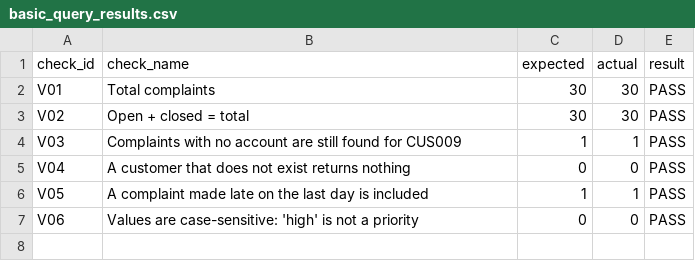
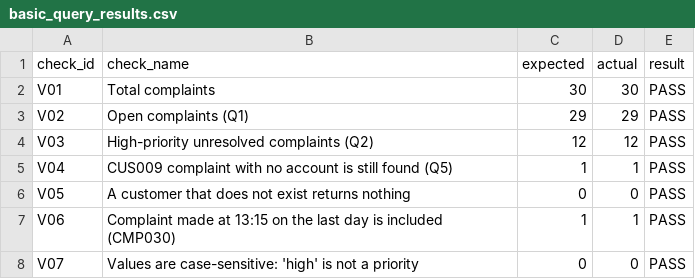
Before and after one commit to AleezaCabahugFDM/week2, a CSV file: 2_1_2_BasicSQL/basic_query_results.csv, drawn as a sheet.

```diff
--- a/2_1_2_BasicSQL/basic_query_results.csv
+++ b/2_1_2_BasicSQL/basic_query_results.csv
@@ -2,6 +2,7 @@ check_id,check_name,expected,actual,result
 V01,Total complaints,30,30,PASS
-V02,Open + closed = total,30,30,PASS
-V03,Complaints with no account are still found for CUS009,1,1,PASS
-V04,A customer that does not exist returns nothing,0,0,PASS
-V05,A complaint made late on the last day is included,1,1,PASS
-V06,Values are case-sensitive: 'high' is not a priority,0,0,PASS
+V02,Open complaints (Q1),29,29,PASS
+V03,High-priority unresolved complaints (Q2),12,12,PASS
+V04,CUS009 complaint with no account is still found (Q5),1,1,PASS
+V05,A customer that does not exist returns nothing,0,0,PASS
+V06,Complaint made at 13:15 on the last day is included (CMP030),1,1,PASS
+V07,Values are case-sensitive: 'high' is not a priority,0,0,PASS
```
Also changed, not shown: 2_3_1_AdvancedSQL/advanced_query_results.csv, 7 other files.
